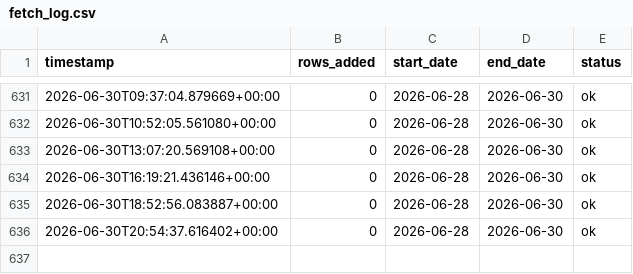
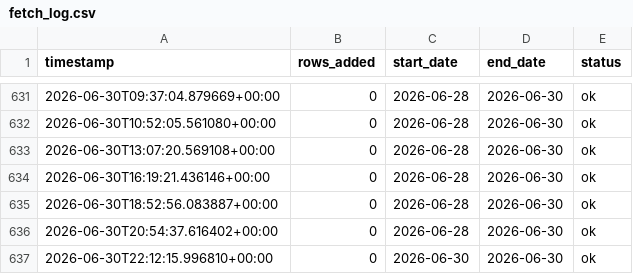
Before and after one commit to emaniftikharr/pm10_pm2.5, a CSV file: data/fetch_log.csv, drawn as a sheet; only a part is shown, gaps mark what is left out; the diff names each change by its address in the sheet, - before the commit and + after, or states it on an @@ line.

```diff
--- a/data/fetch_log.csv
+++ b/data/fetch_log.csv
+row 637: 2026-06-30T22:12:15.996810+00:00 | 0 | 2026-06-30 | 2026-06-30 | ok
```
Also changed, not shown: data/pipeline_log.csv.
